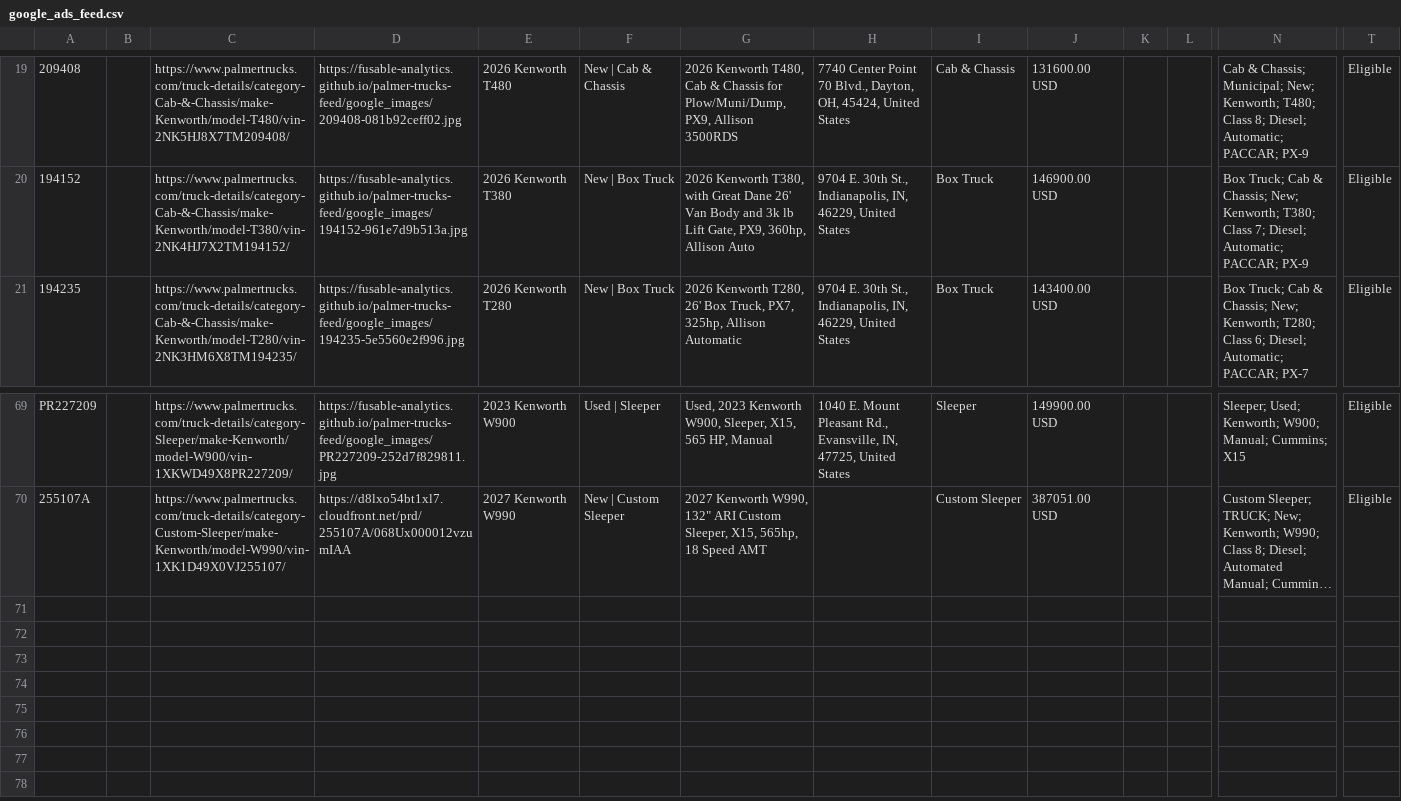
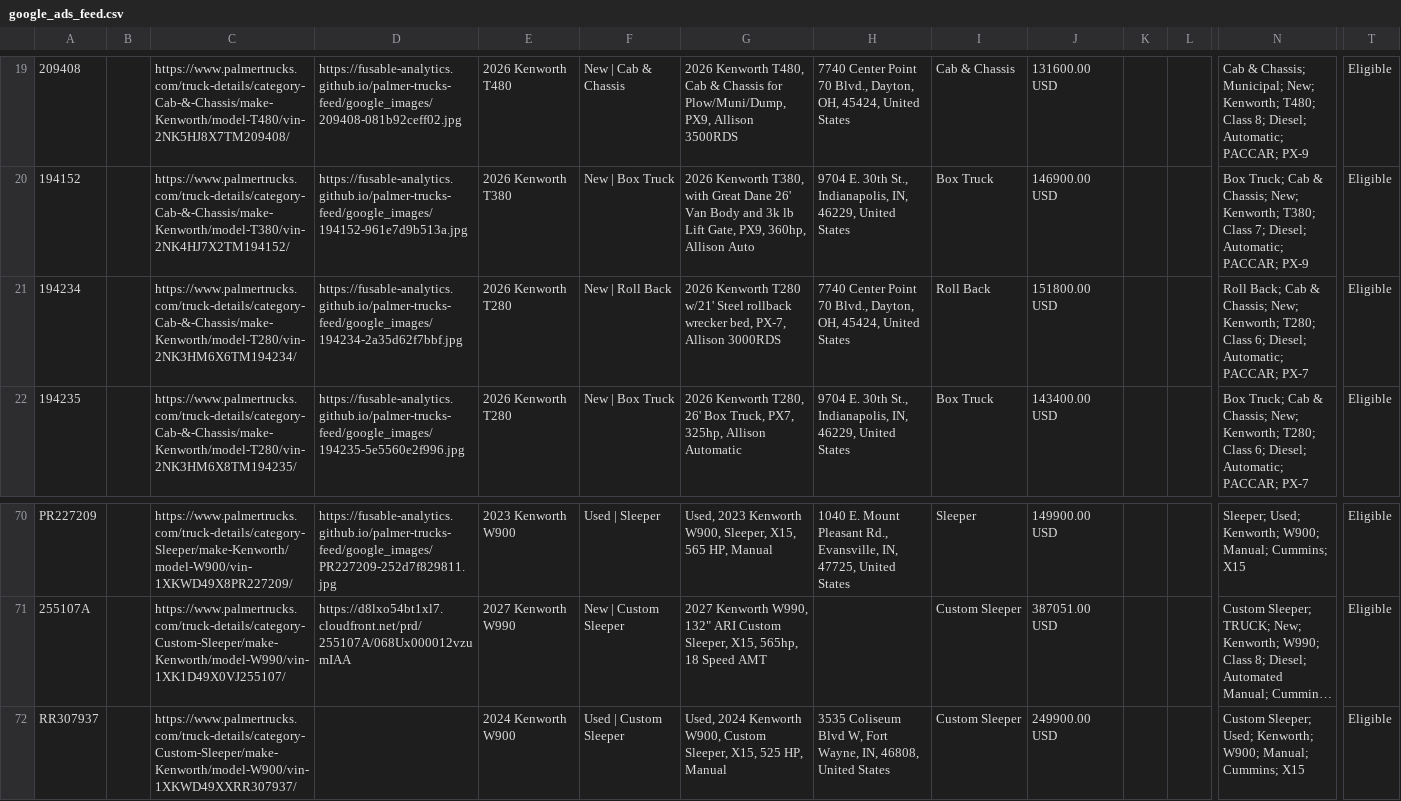
Before and after one commit to Fusable-Analytics/palmer-trucks-feed, a CSV file: google_ads_feed.csv, drawn as a sheet; only a part is shown, gaps mark what is left out; long unchanged cells end in …; rows hold the shown columns only; the diff names each change by its address in the sheet, - before the commit and + after, or states it on an @@ line.

```diff
--- a/google_ads_feed.csv
+++ b/google_ads_feed.csv
+row 21: 194234 |  | https://www.palmertrucks.com/truck-details/category-Cab-&-Chassis/make-Kenworth/model-T280/vin-2NK3HM6X6TM194234/ | https://fusable-analytics.github.io/palmer-trucks-feed/google_images/194234-2a35d62f7bbf.jpg | 2026 Kenworth T280 | New | Roll Back | 2026 Kenworth T280 w/21' Steel rollback wrecker bed, PX-7, Allison 3000RDS | 7740 Center Point 70 Blvd., Dayton, OH, 45424, United States | Roll Back | 151800.00 USD |  |  | Roll Back; Cab & Chassis; New; Kenworth; T280; Class 6; Diesel; Automatic; PACCAR; PX-7 | Eligible
+row 72: RR307937 |  | https://www.palmertrucks.com/truck-details/category-Custom-Sleeper/make-Kenworth/model-W900/vin-1XKWD49XXRR307937/ |  | 2024 Kenworth W900 | Used | Custom Sleeper | Used, 2024 Kenworth W900, Custom Sleeper, X15, 525 HP, Manual | 3535 Coliseum Blvd W, Fort Wayne, IN, 46808, United States | Custom Sleeper | 249900.00 USD |  |  | Custom Sleeper; Used; Kenworth; W900; Manual; Cummins; X15 | Eligible
```
Also changed, not shown: 2 other files.
